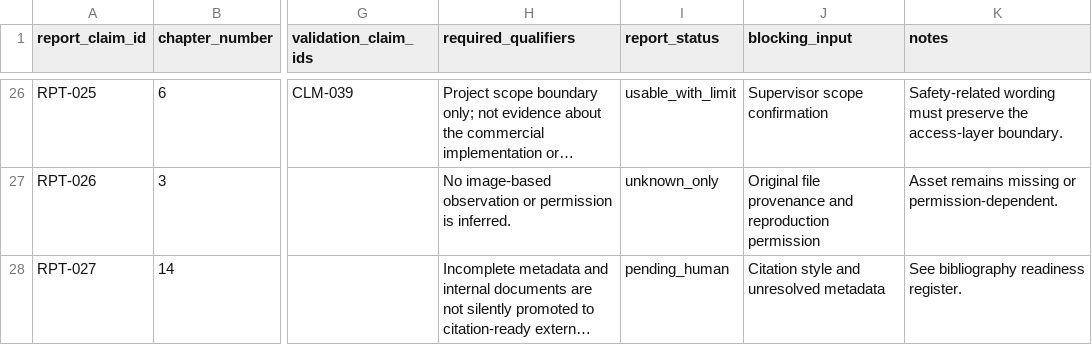
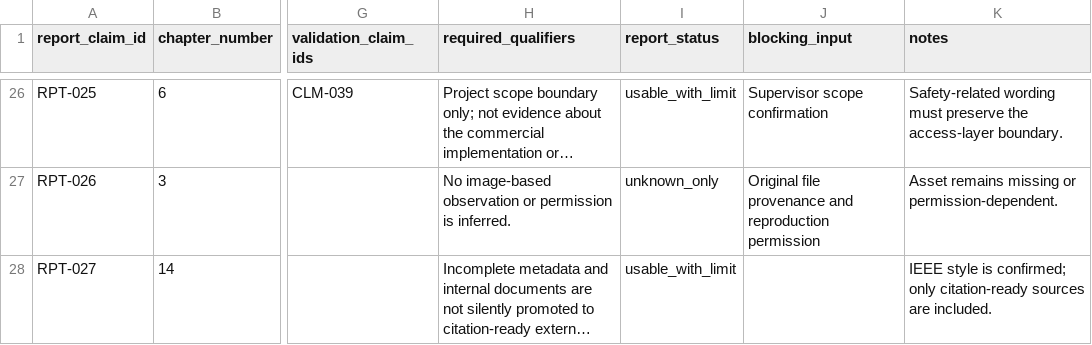
Before and after one commit to BarShtainv/EEEProjectElevator, a CSV file: report/report_claim_source_matrix.csv, drawn as a sheet; only a part is shown, gaps mark what is left out; long unchanged cells end in …; the diff names each change by its address in the sheet, - before the commit and + after, or states it on an @@ line.

```diff
--- a/report/report_claim_source_matrix.csv
+++ b/report/report_claim_source_matrix.csv
-I28 (report_status): pending_human
+I28 (report_status): usable_with_limit
-J28 (blocking_input): Citation style and unresolved metadata
+J28 (blocking_input): (empty)
-K28 (notes): See bibliography readiness register.
+K28 (notes): IEEE style is confirmed; only citation-ready sources are included.
```
Also changed, not shown: report/report_asset_register.csv, report/report_draft_traceability.csv, 31 other files.
